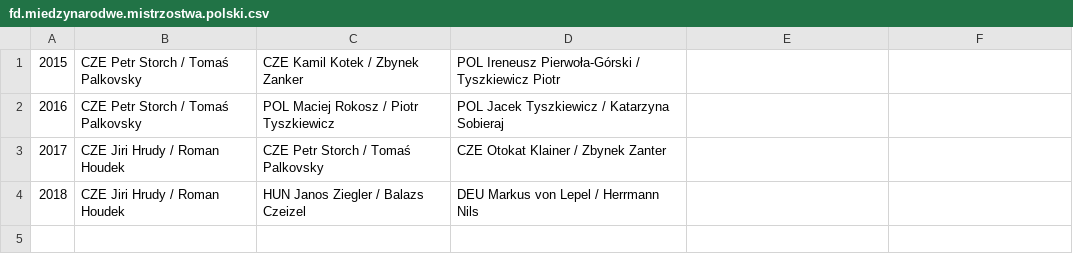
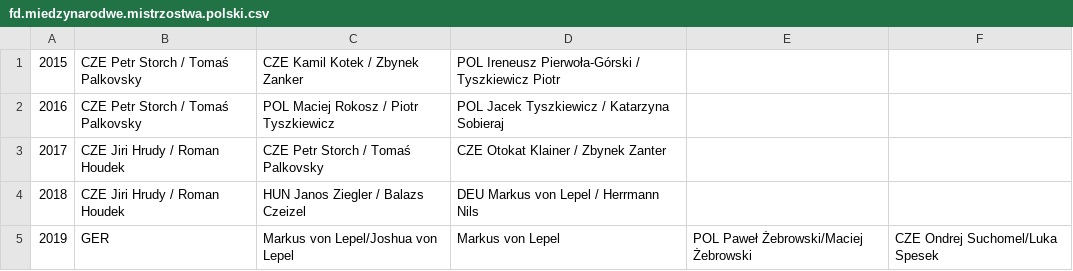
Before and after one commit to iworks/sailing-results, a CSV file: fd.miedzynarodwe.mistrzostwa.polski.csv, drawn as a sheet; the diff names each change by its address in the sheet, - before the commit and + after, or states it on an @@ line.

```diff
--- a/fd.miedzynarodwe.mistrzostwa.polski.csv
+++ b/fd.miedzynarodwe.mistrzostwa.polski.csv
+row 5: 2019 | GER | Markus von Lepel/Joshua von Lepel | Markus von Lepel | POL Paweł Żebrowski/Maciej Żebrowski | CZE Ondrej Suchomel/Luka Spesek
```
Also changed, not shown: dn/dn.north-america.championships.csv, fd.mistrzostwa.polski.csv, 1 other file.
